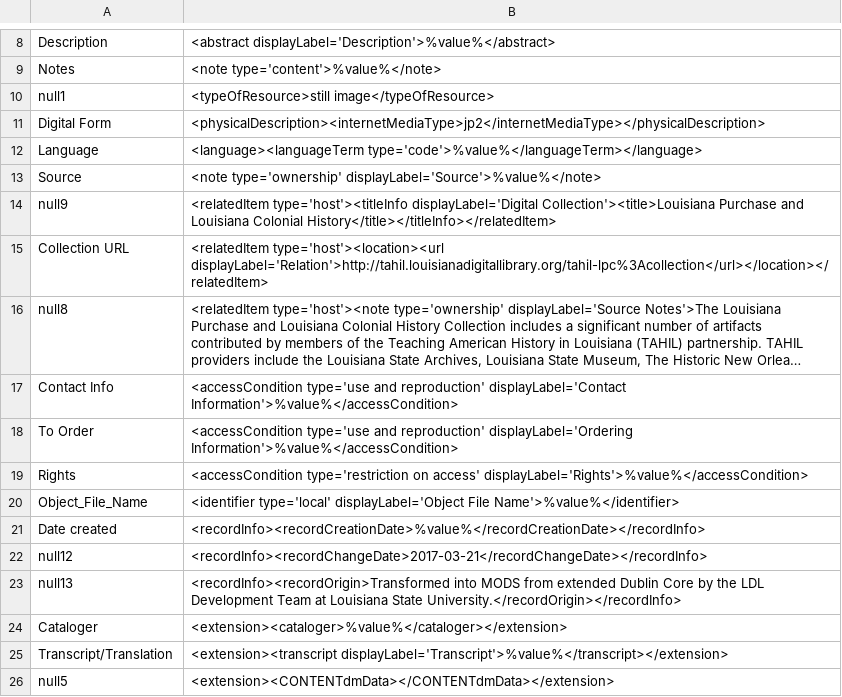
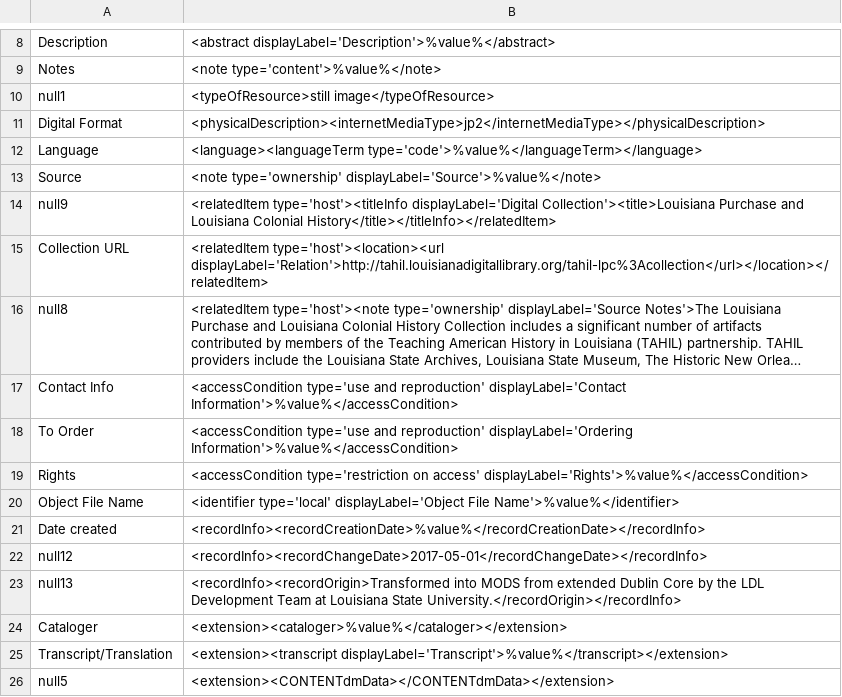
Before and after one commit to lsulibraries/cDM_to_mods, a CSV file: mappings_files/LPC.csv, drawn as a sheet; only a part is shown, gaps mark what is left out; long unchanged cells end in ….

Commit message:
new and revised ETL mappings and configs - PSL, LPC, p15140coll50, p16313coll1

```diff
--- a/mappings_files/LPC.csv
+++ b/mappings_files/LPC.csv
@@ -10,3 +10,3 @@ Notes,"<note type='content'>%value%</note>"
 null1,"<typeOfResource>still image</typeOfResource>"
-Digital Form,"<physicalDescription><internetMediaType>jp2</internetMediaType></physicalDescription>"
+Digital Format,"<physicalDescription><internetMediaType>jp2</internetMediaType></physicalDescription>"
 Language,"<language><languageTerm type='code'>%value%</languageTerm></language>"
@@ -19,5 +19,5 @@ To Order,"<accessCondition type='use and reproduction' displayLabel='Ordering In
 Rights,"<accessCondition type='restriction on access' displayLabel='Rights'>%value%</accessCondition>"
-Object_File_Name,"<identifier type='local' displayLabel='Object File Name'>%value%</identifier>"
+Object File Name,"<identifier type='local' displayLabel='Object File Name'>%value%</identifier>"
 Date created,"<recordInfo><recordCreationDate>%value%</recordCreationDate></recordInfo>"
-null12,"<recordInfo><recordChangeDate>2017-03-21</recordChangeDate></recordInfo>"
+null12,"<recordInfo><recordChangeDate>2017-05-01</recordChangeDate></recordInfo>"
 null13,"<recordInfo><recordOrigin>Transformed into MODS from extended Dublin Core by the LDL Development Team at Louisiana State University.</recordOrigin></recordInfo>"
```
Also changed, not shown: mappings_files/p15140coll50.csv, mappings_files/p16313coll1.csv, 1 other file.
